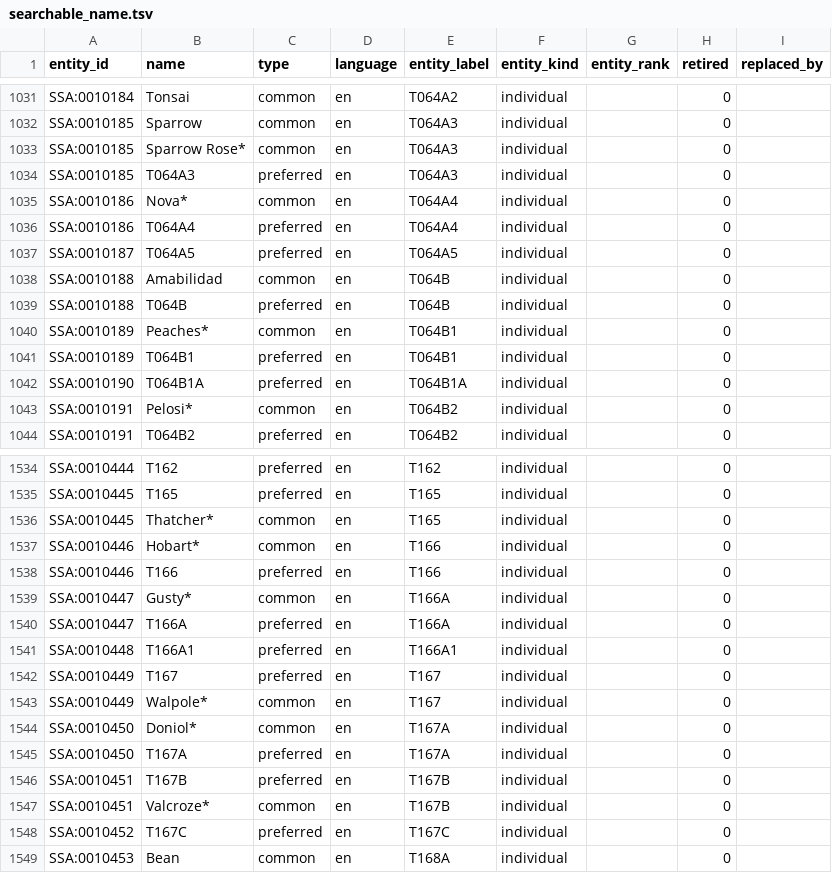
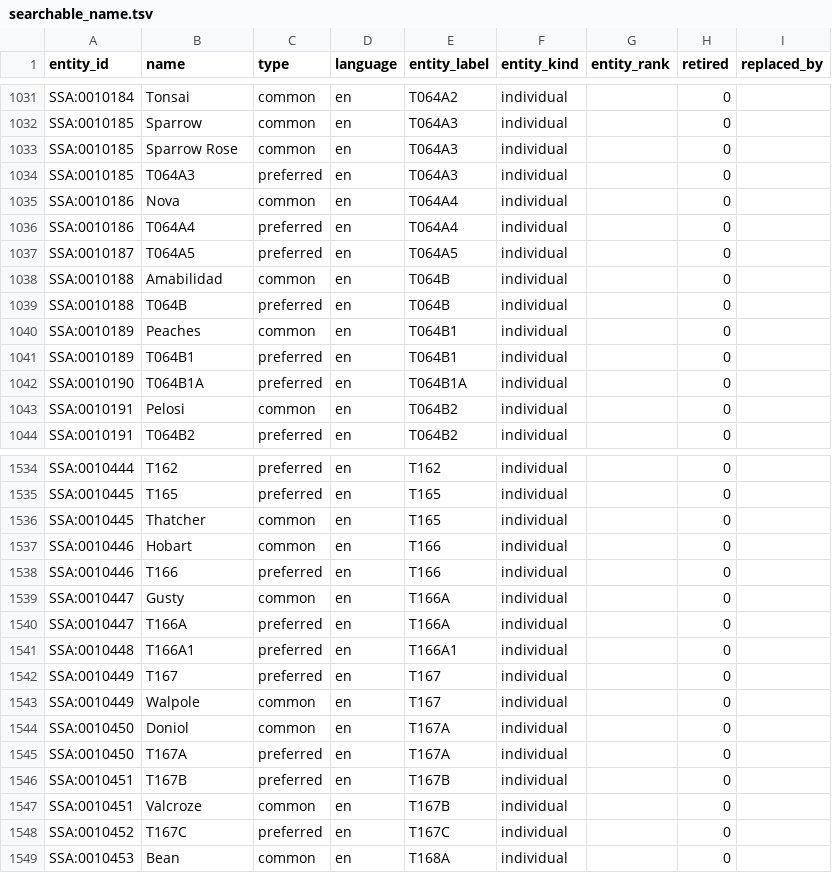
Before and after one commit to salish-sea/animals, a TSV file: dist/searchable_name.tsv, drawn as a sheet; only a part is shown, gaps mark what is left out; the diff covers the shown part only.

```diff
--- a/dist/searchable_name.tsv
+++ b/dist/searchable_name.tsv
@@ -1032,5 +1032,5 @@ SSA:0010184	Tonsai	common	en	T064A2	individual		0
 SSA:0010185	Sparrow	common	en	T064A3	individual		0	
-SSA:0010185	Sparrow Rose*	common	en	T064A3	individual		0	
+SSA:0010185	Sparrow Rose	common	en	T064A3	individual		0	
 SSA:0010185	T064A3	preferred	en	T064A3	individual		0	
-SSA:0010186	Nova*	common	en	T064A4	individual		0	
+SSA:0010186	Nova	common	en	T064A4	individual		0	
 SSA:0010186	T064A4	preferred	en	T064A4	individual		0	
@@ -1039,6 +1039,6 @@ SSA:0010188	Amabilidad	common	en	T064B	individual		0
 SSA:0010188	T064B	preferred	en	T064B	individual		0	
-SSA:0010189	Peaches*	common	en	T064B1	individual		0	
+SSA:0010189	Peaches	common	en	T064B1	individual		0	
 SSA:0010189	T064B1	preferred	en	T064B1	individual		0	
 SSA:0010190	T064B1A	preferred	en	T064B1A	individual		0	
-SSA:0010191	Pelosi*	common	en	T064B2	individual		0	
+SSA:0010191	Pelosi	common	en	T064B2	individual		0	
 SSA:0010191	T064B2	preferred	en	T064B2	individual		0	
@@ -1535,6 +1535,6 @@ SSA:0010444	T162	preferred	en	T162	individual		0
 SSA:0010445	T165	preferred	en	T165	individual		0	
-SSA:0010445	Thatcher*	common	en	T165	individual		0	
-SSA:0010446	Hobart*	common	en	T166	individual		0	
+SSA:0010445	Thatcher	common	en	T165	individual		0	
+SSA:0010446	Hobart	common	en	T166	individual		0	
 SSA:0010446	T166	preferred	en	T166	individual		0	
-SSA:0010447	Gusty*	common	en	T166A	individual		0	
+SSA:0010447	Gusty	common	en	T166A	individual		0	
 SSA:0010447	T166A	preferred	en	T166A	individual		0	
@@ -1542,7 +1542,7 @@ SSA:0010448	T166A1	preferred	en	T166A1	individual		0
 SSA:0010449	T167	preferred	en	T167	individual		0	
-SSA:0010449	Walpole*	common	en	T167	individual		0	
-SSA:0010450	Doniol*	common	en	T167A	individual		0	
+SSA:0010449	Walpole	common	en	T167	individual		0	
+SSA:0010450	Doniol	common	en	T167A	individual		0	
 SSA:0010450	T167A	preferred	en	T167A	individual		0	
 SSA:0010451	T167B	preferred	en	T167B	individual		0	
-SSA:0010451	Valcroze*	common	en	T167B	individual		0	
+SSA:0010451	Valcroze	common	en	T167B	individual		0	
 SSA:0010452	T167C	preferred	en	T167C	individual		0	
```
Also changed, not shown: 13 edited cells elsewhere in this file, data/names.tsv, 3 other files.
